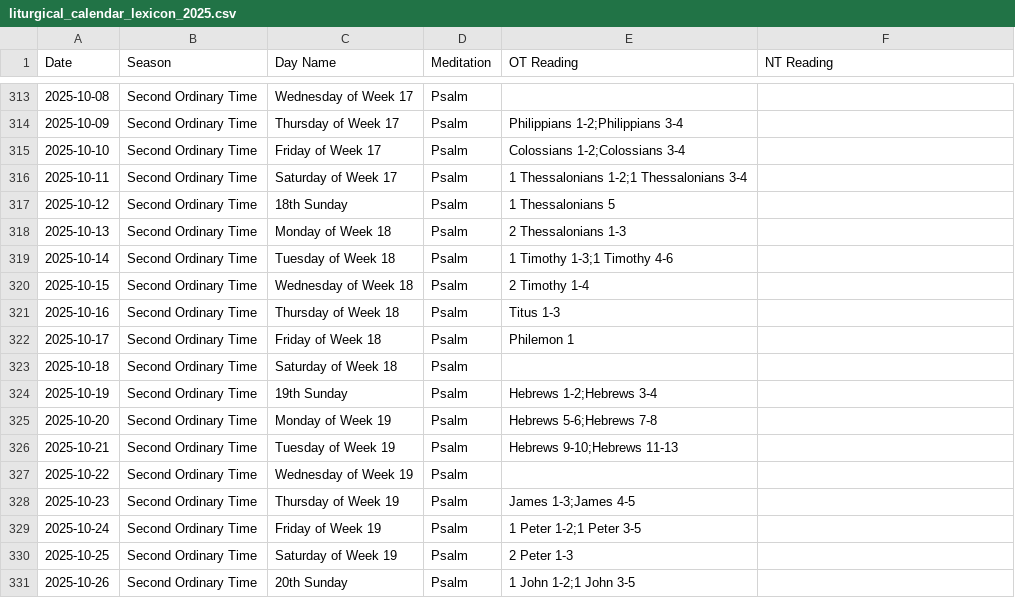
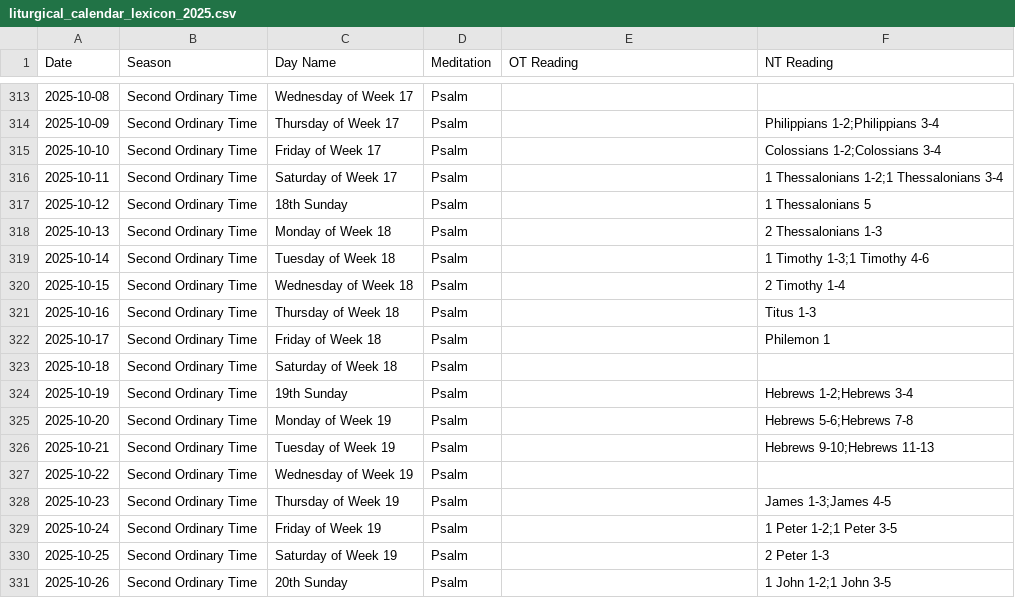
Before and after one commit to benjaminingreens/liturgical_calendar, a CSV file: liturgical_calendar_lexicon_2025.csv, drawn as a sheet; only a part is shown, gaps mark what is left out; the diff covers the shown part only.

```diff
--- a/liturgical_calendar_lexicon_2025.csv
+++ b/liturgical_calendar_lexicon_2025.csv
@@ -313,19 +313,19 @@ Date,Season,Day Name,Meditation,OT Reading,NT Reading
 2025-10-08,Second Ordinary Time,Wednesday of Week 17,Psalm,,
-2025-10-09,Second Ordinary Time,Thursday of Week 17,Psalm,Philippians 1-2;Philippians 3-4,
-2025-10-10,Second Ordinary Time,Friday of Week 17,Psalm,Colossians 1-2;Colossians 3-4,
-2025-10-11,Second Ordinary Time,Saturday of Week 17,Psalm,1 Thessalonians 1-2;1 Thessalonians 3-4,
-2025-10-12,Second Ordinary Time,18th Sunday,Psalm,1 Thessalonians 5,
-2025-10-13,Second Ordinary Time,Monday of Week 18,Psalm,2 Thessalonians 1-3,
-2025-10-14,Second Ordinary Time,Tuesday of Week 18,Psalm,1 Timothy 1-3;1 Timothy 4-6,
-2025-10-15,Second Ordinary Time,Wednesday of Week 18,Psalm,2 Timothy 1-4,
-2025-10-16,Second Ordinary Time,Thursday of Week 18,Psalm,Titus 1-3,
-2025-10-17,Second Ordinary Time,Friday of Week 18,Psalm,Philemon 1,
+2025-10-09,Second Ordinary Time,Thursday of Week 17,Psalm,,Philippians 1-2;Philippians 3-4
+2025-10-10,Second Ordinary Time,Friday of Week 17,Psalm,,Colossians 1-2;Colossians 3-4
+2025-10-11,Second Ordinary Time,Saturday of Week 17,Psalm,,1 Thessalonians 1-2;1 Thessalonians 3-4
+2025-10-12,Second Ordinary Time,18th Sunday,Psalm,,1 Thessalonians 5
+2025-10-13,Second Ordinary Time,Monday of Week 18,Psalm,,2 Thessalonians 1-3
+2025-10-14,Second Ordinary Time,Tuesday of Week 18,Psalm,,1 Timothy 1-3;1 Timothy 4-6
+2025-10-15,Second Ordinary Time,Wednesday of Week 18,Psalm,,2 Timothy 1-4
+2025-10-16,Second Ordinary Time,Thursday of Week 18,Psalm,,Titus 1-3
+2025-10-17,Second Ordinary Time,Friday of Week 18,Psalm,,Philemon 1
 2025-10-18,Second Ordinary Time,Saturday of Week 18,Psalm,,
-2025-10-19,Second Ordinary Time,19th Sunday,Psalm,Hebrews 1-2;Hebrews 3-4,
-2025-10-20,Second Ordinary Time,Monday of Week 19,Psalm,Hebrews 5-6;Hebrews 7-8,
-2025-10-21,Second Ordinary Time,Tuesday of Week 19,Psalm,Hebrews 9-10;Hebrews 11-13,
+2025-10-19,Second Ordinary Time,19th Sunday,Psalm,,Hebrews 1-2;Hebrews 3-4
+2025-10-20,Second Ordinary Time,Monday of Week 19,Psalm,,Hebrews 5-6;Hebrews 7-8
+2025-10-21,Second Ordinary Time,Tuesday of Week 19,Psalm,,Hebrews 9-10;Hebrews 11-13
 2025-10-22,Second Ordinary Time,Wednesday of Week 19,Psalm,,
-2025-10-23,Second Ordinary Time,Thursday of Week 19,Psalm,James 1-3;James 4-5,
-2025-10-24,Second Ordinary Time,Friday of Week 19,Psalm,1 Peter 1-2;1 Peter 3-5,
-2025-10-25,Second Ordinary Time,Saturday of Week 19,Psalm,2 Peter 1-3,
-2025-10-26,Second Ordinary Time,20th Sunday,Psalm,1 John 1-2;1 John 3-5,
+2025-10-23,Second Ordinary Time,Thursday of Week 19,Psalm,,James 1-3;James 4-5
+2025-10-24,Second Ordinary Time,Friday of Week 19,Psalm,,1 Peter 1-2;1 Peter 3-5
+2025-10-25,Second Ordinary Time,Saturday of Week 19,Psalm,,2 Peter 1-3
+2025-10-26,Second Ordinary Time,20th Sunday,Psalm,,1 John 1-2;1 John 3-5
```
Also changed, not shown: 53 edited cells elsewhere in this file, bible_plan.csv, 6 other files.
